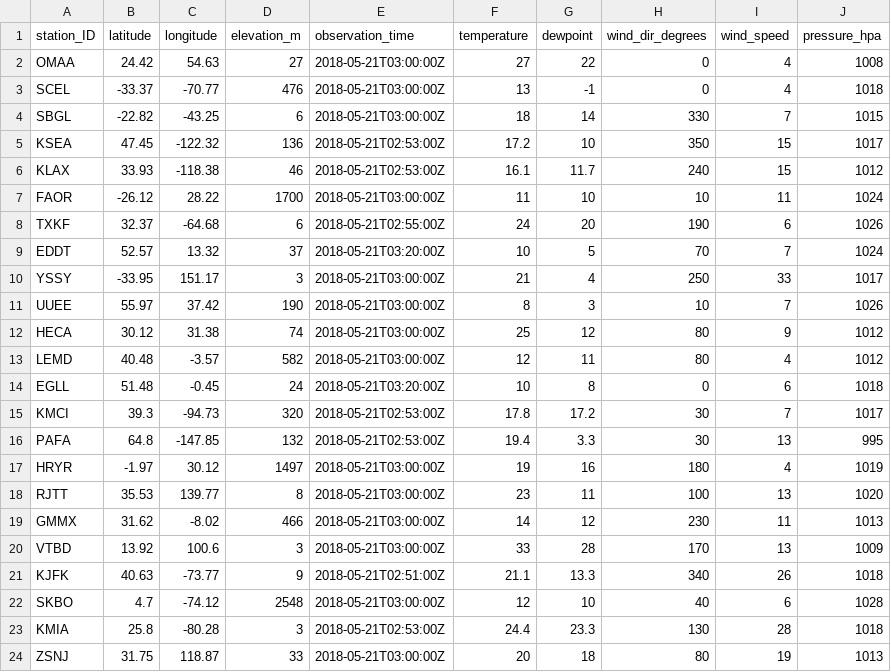
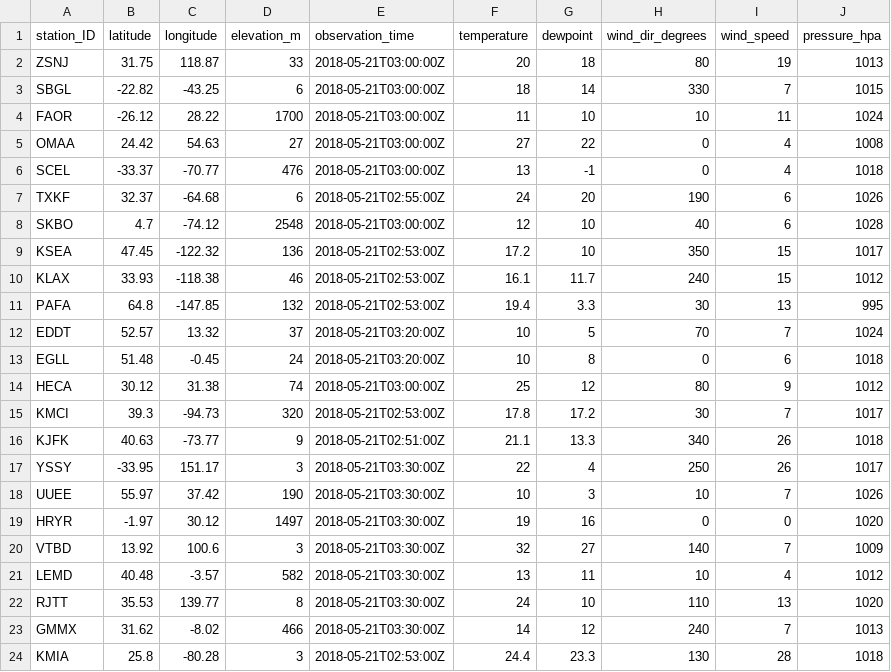
Before and after one commit to geos4s/realtimegis, a CSV file: sgroup04/metar_icao.csv, drawn as a sheet.

Commit message:
Add sgroup04/metar_icao.csv

```diff
--- a/sgroup04/metar_icao.csv
+++ b/sgroup04/metar_icao.csv
@@ -1,24 +1,24 @@
 station_ID;latitude;longitude;elevation_m;observation_time;temperature;dewpoint;wind_dir_degrees;wind_speed;pressure_hpa
+ZSNJ;31.75;118.87;33;2018-05-21T03:00:00Z;20;18;80;19;1013
+SBGL;-22.82;-43.25;6;2018-05-21T03:00:00Z;18;14;330;7;1015
+FAOR;-26.12;28.22;1700;2018-05-21T03:00:00Z;11;10;10;11;1024
 OMAA;24.42;54.63;27;2018-05-21T03:00:00Z;27;22;0;4;1008
 SCEL;-33.37;-70.77;476;2018-05-21T03:00:00Z;13;-1;0;4;1018
-SBGL;-22.82;-43.25;6;2018-05-21T03:00:00Z;18;14;330;7;1015
+TXKF;32.37;-64.68;6;2018-05-21T02:55:00Z;24;20;190;6;1026
+SKBO;4.7;-74.12;2548;2018-05-21T03:00:00Z;12;10;40;6;1028
 KSEA;47.45;-122.32;136;2018-05-21T02:53:00Z;17.2;10;350;15;1017
 KLAX;33.93;-118.38;46;2018-05-21T02:53:00Z;16.1;11.7;240;15;1012
-FAOR;-26.12;28.22;1700;2018-05-21T03:00:00Z;11;10;10;11;1024
-TXKF;32.37;-64.68;6;2018-05-21T02:55:00Z;24;20;190;6;1026
+PAFA;64.8;-147.85;132;2018-05-21T02:53:00Z;19.4;3.3;30;13;995
 EDDT;52.57;13.32;37;2018-05-21T03:20:00Z;10;5;70;7;1024
-YSSY;-33.95;151.17;3;2018-05-21T03:00:00Z;21;4;250;33;1017
-UUEE;55.97;37.42;190;2018-05-21T03:00:00Z;8;3;10;7;1026
+EGLL;51.48;-0.45;24;2018-05-21T03:20:00Z;10;8;0;6;1018
 HECA;30.12;31.38;74;2018-05-21T03:00:00Z;25;12;80;9;1012
-LEMD;40.48;-3.57;582;2018-05-21T03:00:00Z;12;11;80;4;1012
-EGLL;51.48;-0.45;24;2018-05-21T03:20:00Z;10;8;0;6;1018
 KMCI;39.3;-94.73;320;2018-05-21T02:53:00Z;17.8;17.2;30;7;1017
-PAFA;64.8;-147.85;132;2018-05-21T02:53:00Z;19.4;3.3;30;13;995
-HRYR;-1.97;30.12;1497;2018-05-21T03:00:00Z;19;16;180;4;1019
-RJTT;35.53;139.77;8;2018-05-21T03:00:00Z;23;11;100;13;1020
-GMMX;31.62;-8.02;466;2018-05-21T03:00:00Z;14;12;230;11;1013
-VTBD;13.92;100.6;3;2018-05-21T03:00:00Z;33;28;170;13;1009
 KJFK;40.63;-73.77;9;2018-05-21T02:51:00Z;21.1;13.3;340;26;1018
-SKBO;4.7;-74.12;2548;2018-05-21T03:00:00Z;12;10;40;6;1028
+YSSY;-33.95;151.17;3;2018-05-21T03:30:00Z;22;4;250;26;1017
+UUEE;55.97;37.42;190;2018-05-21T03:30:00Z;10;3;10;7;1026
+HRYR;-1.97;30.12;1497;2018-05-21T03:30:00Z;19;16;0;0;1020
+VTBD;13.92;100.6;3;2018-05-21T03:30:00Z;32;27;140;7;1009
+LEMD;40.48;-3.57;582;2018-05-21T03:30:00Z;13;11;10;4;1012
+RJTT;35.53;139.77;8;2018-05-21T03:30:00Z;24;10;110;13;1020
+GMMX;31.62;-8.02;466;2018-05-21T03:30:00Z;14;12;240;7;1013
 KMIA;25.8;-80.28;3;2018-05-21T02:53:00Z;24.4;23.3;130;28;1018
-ZSNJ;31.75;118.87;33;2018-05-21T03:00:00Z;20;18;80;19;1013
```
